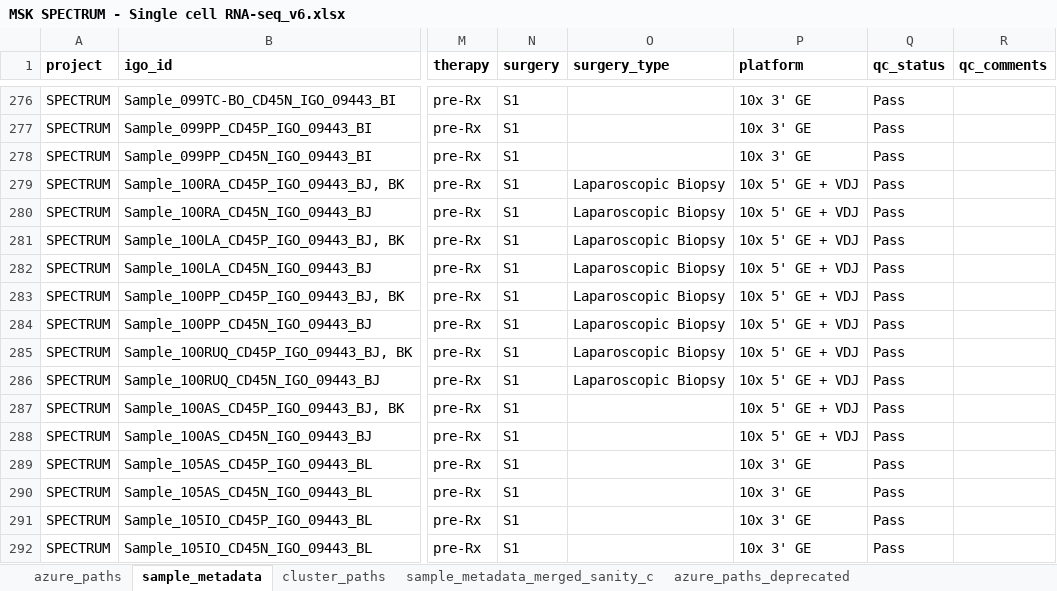
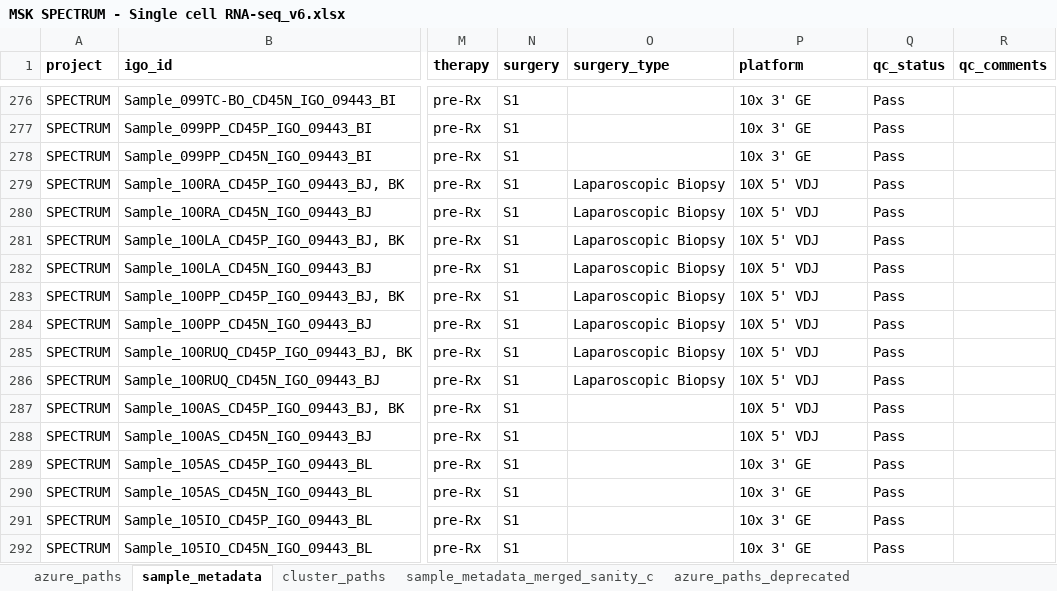
Before and after one commit to shahcompbio/spectrum_tme, an Excel workbook: _data/small/MSK SPECTRUM - Single cell RNA-seq_v6.xlsx, sheet sample_metadata, drawn as a sheet; only a part is shown, gaps mark what is left out; values as stored, in another font and other column widths than the file's, no borders; charts and pictures and conditional formats not drawn; the diff covers the shown part only; the diff names each change by its address in the sheet, - before the commit and + after, or states it on an @@ line.

```diff
--- a/_data/small/MSK SPECTRUM - Single cell RNA-seq_v6.xlsx (sheet sample_metadata)
+++ b/_data/small/MSK SPECTRUM - Single cell RNA-seq_v6.xlsx (sheet sample_metadata)
-P279:P288 (platform): 10x 5' GE + VDJ
+P279:P288 (platform): 10X 5' VDJ
```
Also changed, not shown: 33 added rows elsewhere in this sheet, 33 other files.
